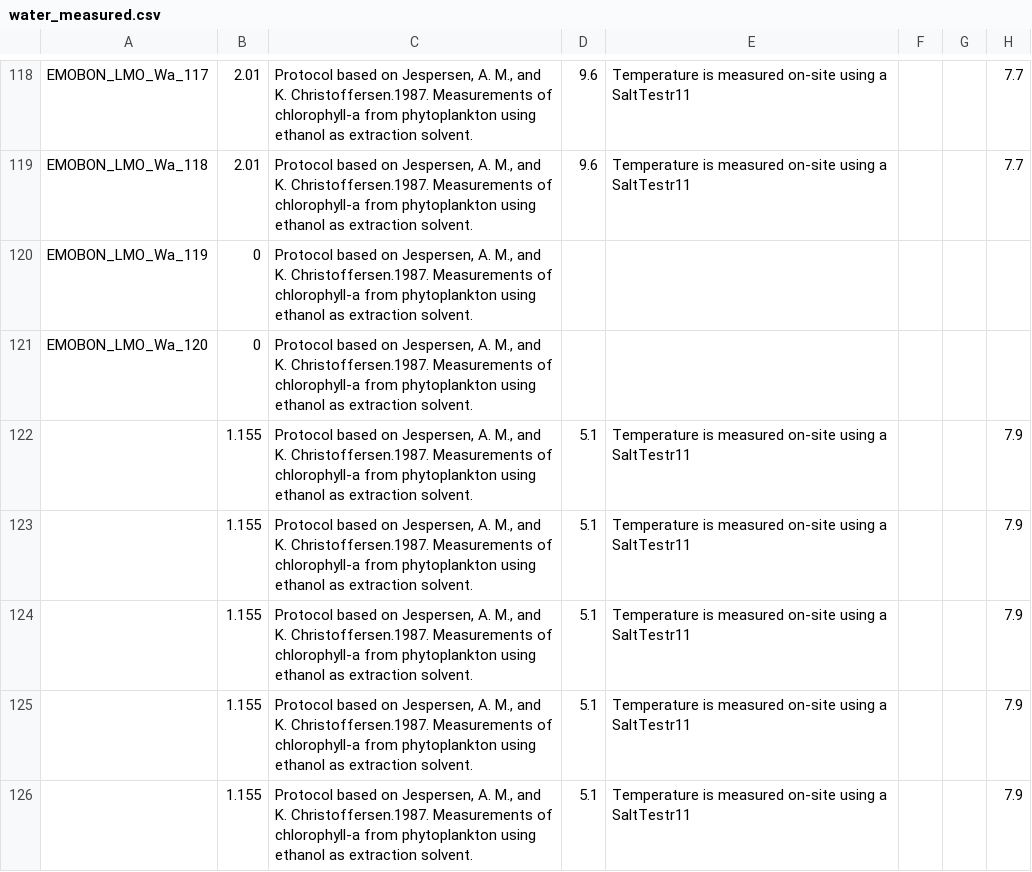
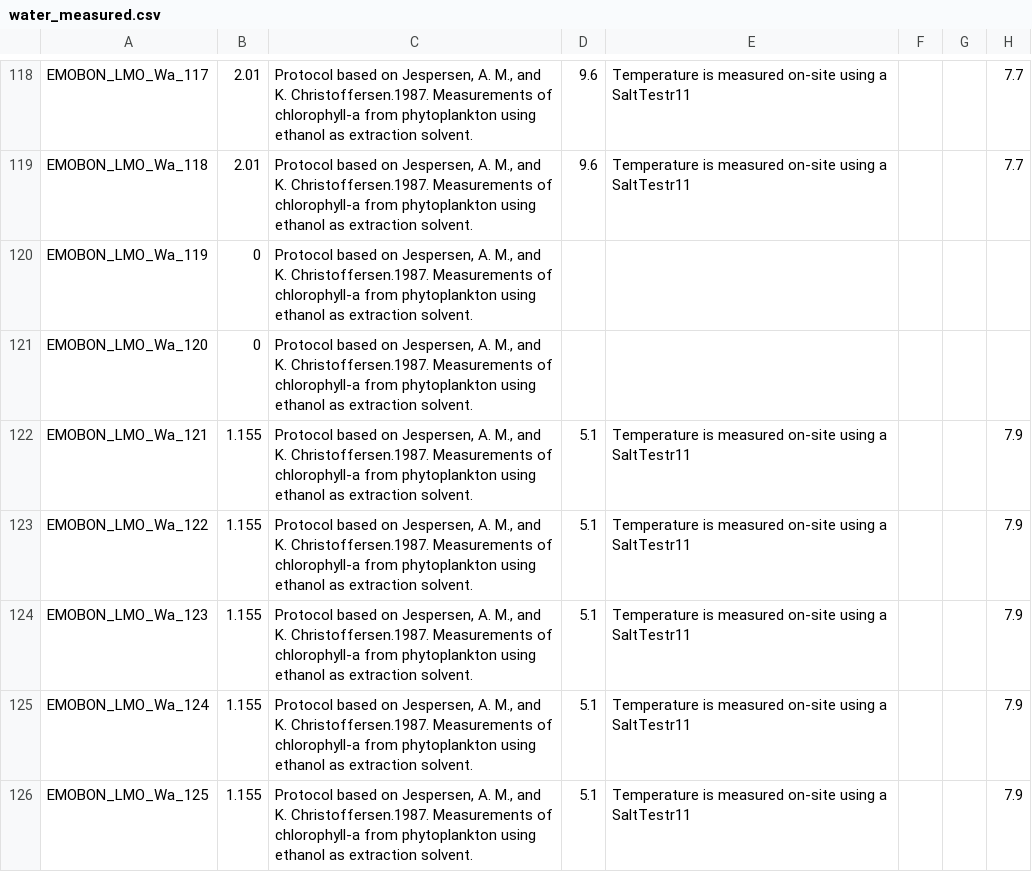
Before and after one commit to emo-bon/observatory-lmo-crate, a CSV file: logsheets/raw/water_measured.csv, drawn as a sheet; only a part is shown, gaps mark what is left out; the diff covers the shown part only; the diff names each change by its address in the sheet, - before the commit and + after, or states it on an @@ line.

```diff
--- a/logsheets/raw/water_measured.csv
+++ b/logsheets/raw/water_measured.csv
-A122: (empty)
+A122: EMOBON_LMO_Wa_121
-A123: (empty)
+A123: EMOBON_LMO_Wa_122
-A124: (empty)
+A124: EMOBON_LMO_Wa_123
-A125: (empty)
+A125: EMOBON_LMO_Wa_124
-A126: (empty)
+A126: EMOBON_LMO_Wa_125
```
Also changed, not shown: 10 added rows and 3 edited cells elsewhere in this file, logsheets/raw/water_observatory.csv, 1 other file.
